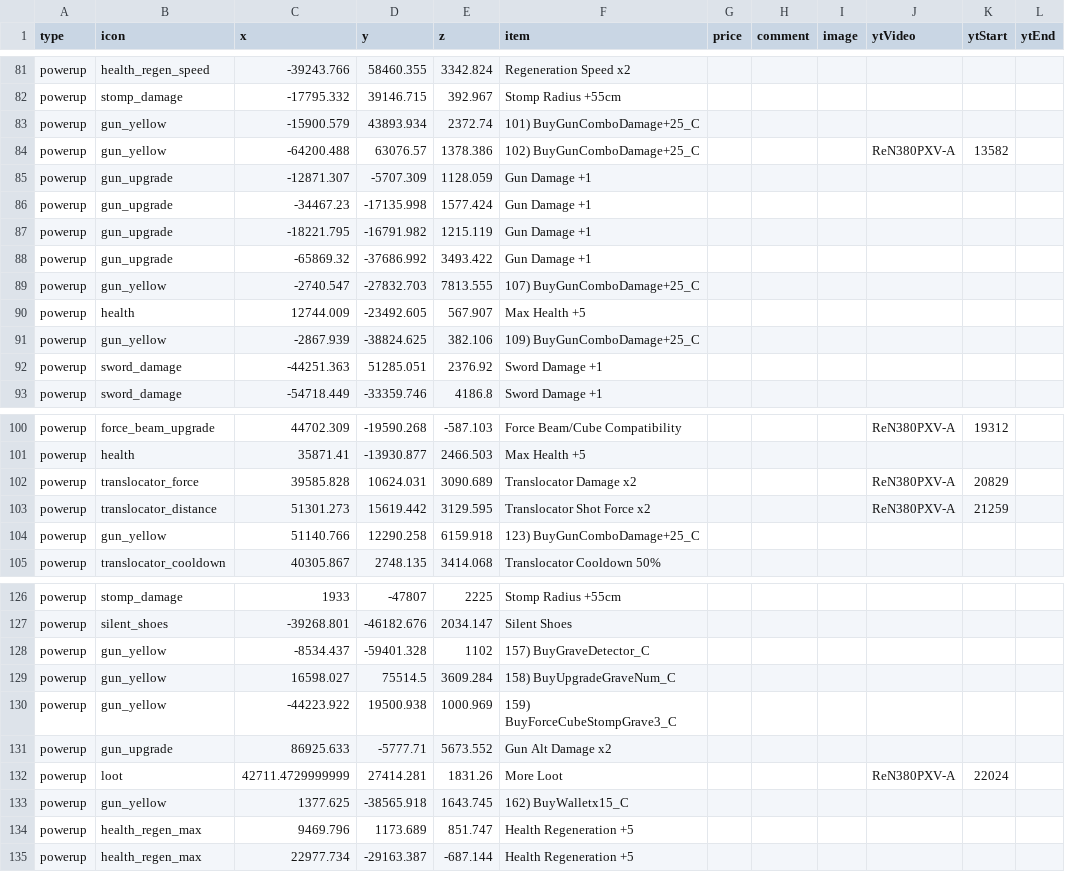
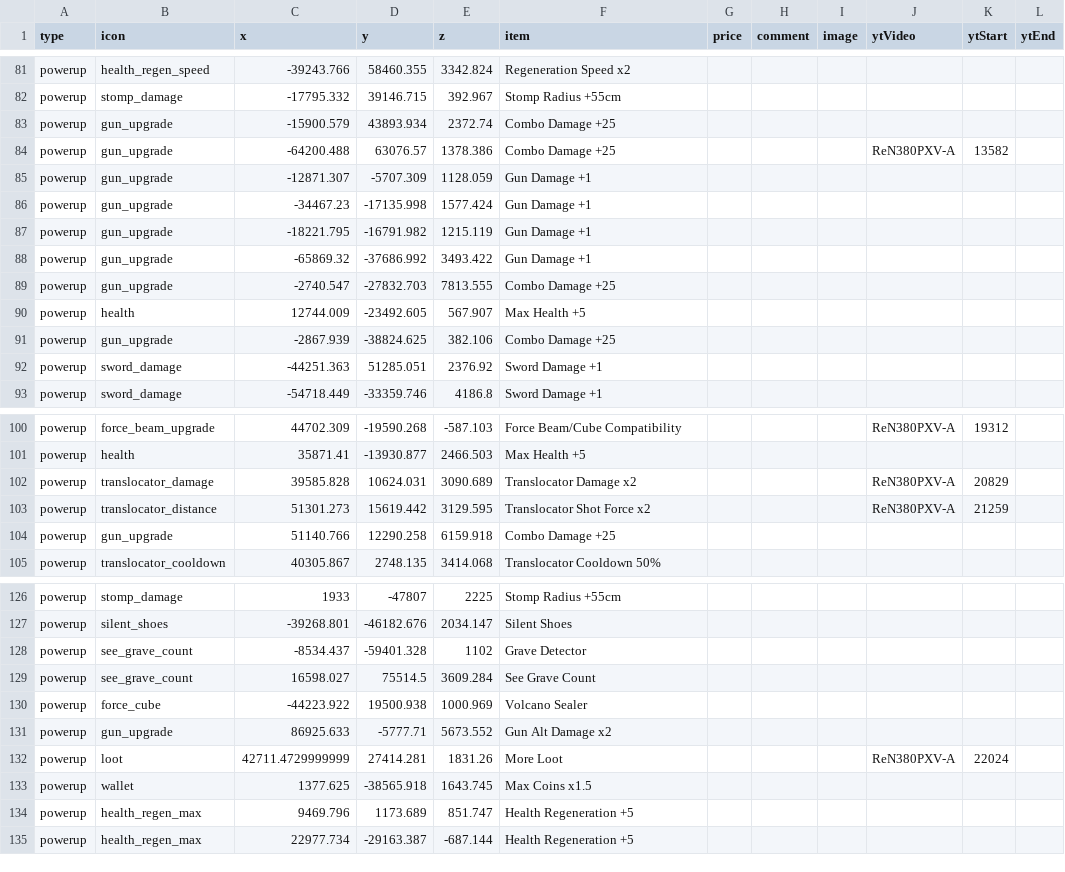
Before and after one commit to SupraGamesCommunity/map-sl, a CSV file: data/chests.csv, drawn as a sheet; only a part is shown, gaps mark what is left out; the diff covers the shown part only.

Commit message:
added more icons

```diff
--- a/data/chests.csv
+++ b/data/chests.csv
@@ -82,4 +82,4 @@ powerup,health_regen_speed,-39243.766,58460.355,3342.824,Regeneration Speed x2,,
 powerup,stomp_damage,-17795.332,39146.715,392.967,Stomp Radius +55cm,,,,,,
-powerup,gun_yellow,-15900.579,43893.934,2372.74,101) BuyGunComboDamage+25_C,,,,,,
-powerup,gun_yellow,-64200.488,63076.57,1378.386,102) BuyGunComboDamage+25_C,,,,ReN380PXV-A,13582,
+powerup,gun_upgrade,-15900.579,43893.934,2372.74,Combo Damage +25,,,,,,
+powerup,gun_upgrade,-64200.488,63076.57,1378.386,Combo Damage +25,,,,ReN380PXV-A,13582,
 powerup,gun_upgrade,-12871.307,-5707.309,1128.059,Gun Damage +1,,,,,,
@@ -88,5 +88,5 @@ powerup,gun_upgrade,-18221.795,-16791.982,1215.119,Gun Damage +1,,,,,,
 powerup,gun_upgrade,-65869.32,-37686.992,3493.422,Gun Damage +1,,,,,,
-powerup,gun_yellow,-2740.547,-27832.703,7813.555,107) BuyGunComboDamage+25_C,,,,,,
+powerup,gun_upgrade,-2740.547,-27832.703,7813.555,Combo Damage +25,,,,,,
 powerup,health,12744.009,-23492.605,567.907,Max Health +5,,,,,,
-powerup,gun_yellow,-2867.939,-38824.625,382.106,109) BuyGunComboDamage+25_C,,,,,,
+powerup,gun_upgrade,-2867.939,-38824.625,382.106,Combo Damage +25,,,,,,
 powerup,sword_damage,-44251.363,51285.051,2376.92,Sword Damage +1,,,,,,
@@ -101,5 +101,5 @@ powerup,force_beam_upgrade,44702.309,-19590.268,-587.103,Force Beam/Cube Compati
 powerup,health,35871.41,-13930.877,2466.503,Max Health +5,,,,,,
-powerup,translocator_force,39585.828,10624.031,3090.689,Translocator Damage x2,,,,ReN380PXV-A,20829,
+powerup,translocator_damage,39585.828,10624.031,3090.689,Translocator Damage x2,,,,ReN380PXV-A,20829,
 powerup,translocator_distance,51301.273,15619.442,3129.595,Translocator Shot Force x2,,,,ReN380PXV-A,21259,
-powerup,gun_yellow,51140.766,12290.258,6159.918,123) BuyGunComboDamage+25_C,,,,,,
+powerup,gun_upgrade,51140.766,12290.258,6159.918,Combo Damage +25,,,,,,
 powerup,translocator_cooldown,40305.867,2748.135,3414.068,Translocator Cooldown 50%,,,,,,
@@ -127,8 +127,8 @@ powerup,stomp_damage,1933,-47807,2225,Stomp Radius +55cm,,,,,,
 powerup,silent_shoes,-39268.801,-46182.676,2034.147,Silent Shoes,,,,,,
-powerup,gun_yellow,-8534.437,-59401.328,1102,157) BuyGraveDetector_C,,,,,,
-powerup,gun_yellow,16598.027,75514.5,3609.284,158) BuyUpgradeGraveNum_C,,,,,,
-powerup,gun_yellow,-44223.922,19500.938,1000.969,159) BuyForceCubeStompGrave3_C,,,,,,
+powerup,see_grave_count,-8534.437,-59401.328,1102,Grave Detector,,,,,,
+powerup,see_grave_count,16598.027,75514.5,3609.284,See Grave Count,,,,,,
+powerup,force_cube,-44223.922,19500.938,1000.969,Volcano Sealer,,,,,,
 powerup,gun_upgrade,86925.633,-5777.71,5673.552,Gun Alt Damage x2,,,,,,
 powerup,loot,42711.4729999999,27414.281,1831.26,More Loot,,,,ReN380PXV-A,22024,
-powerup,gun_yellow,1377.625,-38565.918,1643.745,162) BuyWalletx15_C,,,,,,
+powerup,wallet,1377.625,-38565.918,1643.745,Max Coins x1.5,,,,,,
 powerup,health_regen_max,9469.796,1173.689,851.747,Health Regeneration +5,,,,,,
```
Also changed, not shown: 36 edited cells elsewhere in this file, data/icons.csv, 4 other files.
